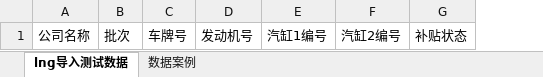
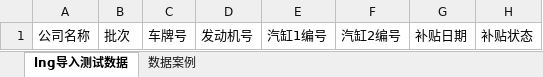
Before and after one commit to JaapTeam/GYT_YunTian, an Excel workbook: src/com.gyt.ms/Content/templates/lng导入模板.xlsx, sheet lng导入测试数据, drawn as a sheet; values as stored, in another font and other column widths than the file's, no borders; the diff names each change by its address in the sheet, - before the commit and + after, or states it on an @@ line.

```diff
--- a/src/com.gyt.ms/Content/templates/lng导入模板.xlsx (sheet lng导入测试数据)
+++ b/src/com.gyt.ms/Content/templates/lng导入模板.xlsx (sheet lng导入测试数据)
+column G, row 1: 补贴日期
```
Also changed, not shown: sheet 数据案例, src/com.gyt.ms/Content/templates/港运通信息数据库导入.xlsx, src/com.gyt.ms/Content/templates/超限超限数据导入模板.xlsx, 14 other files.
